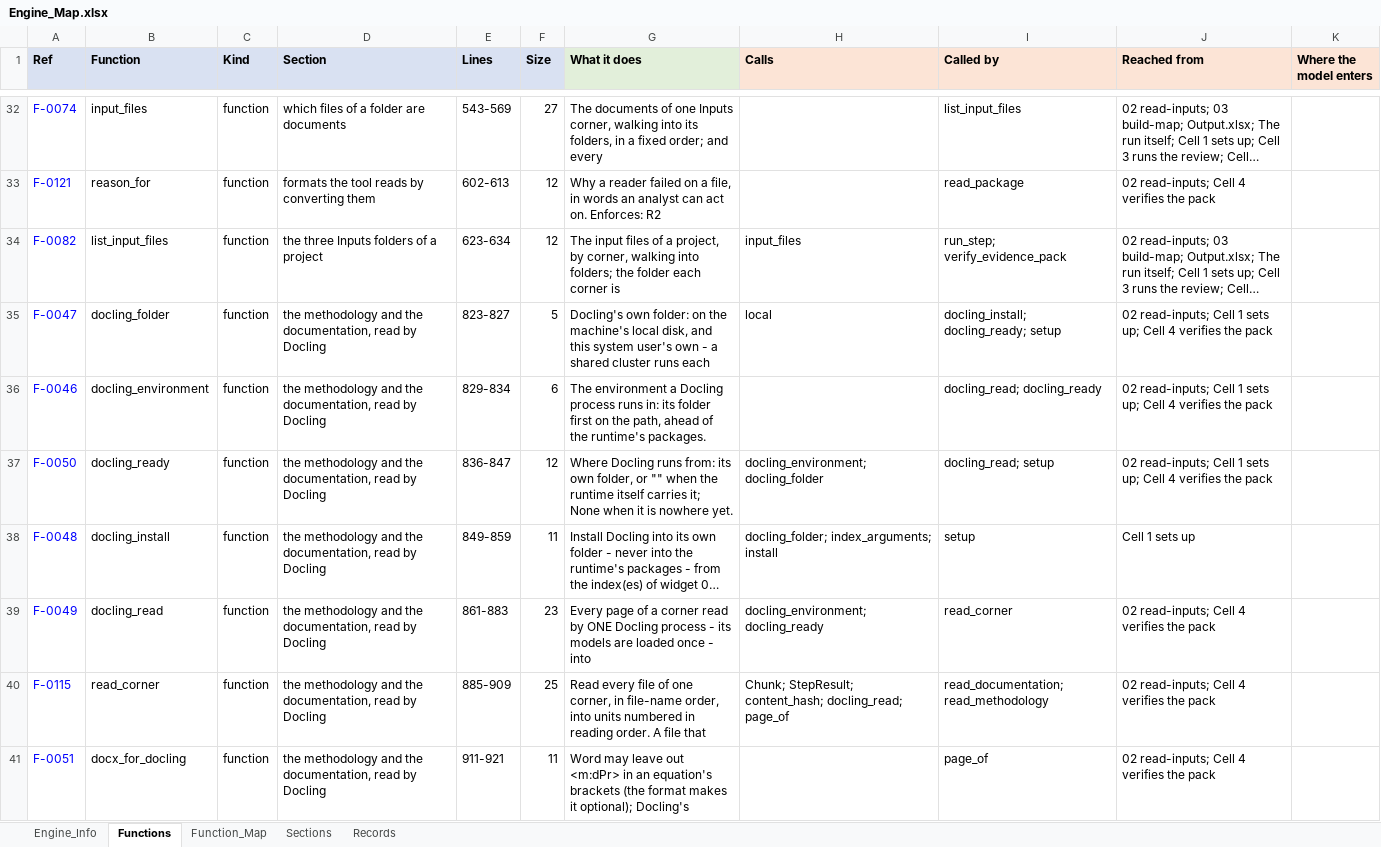
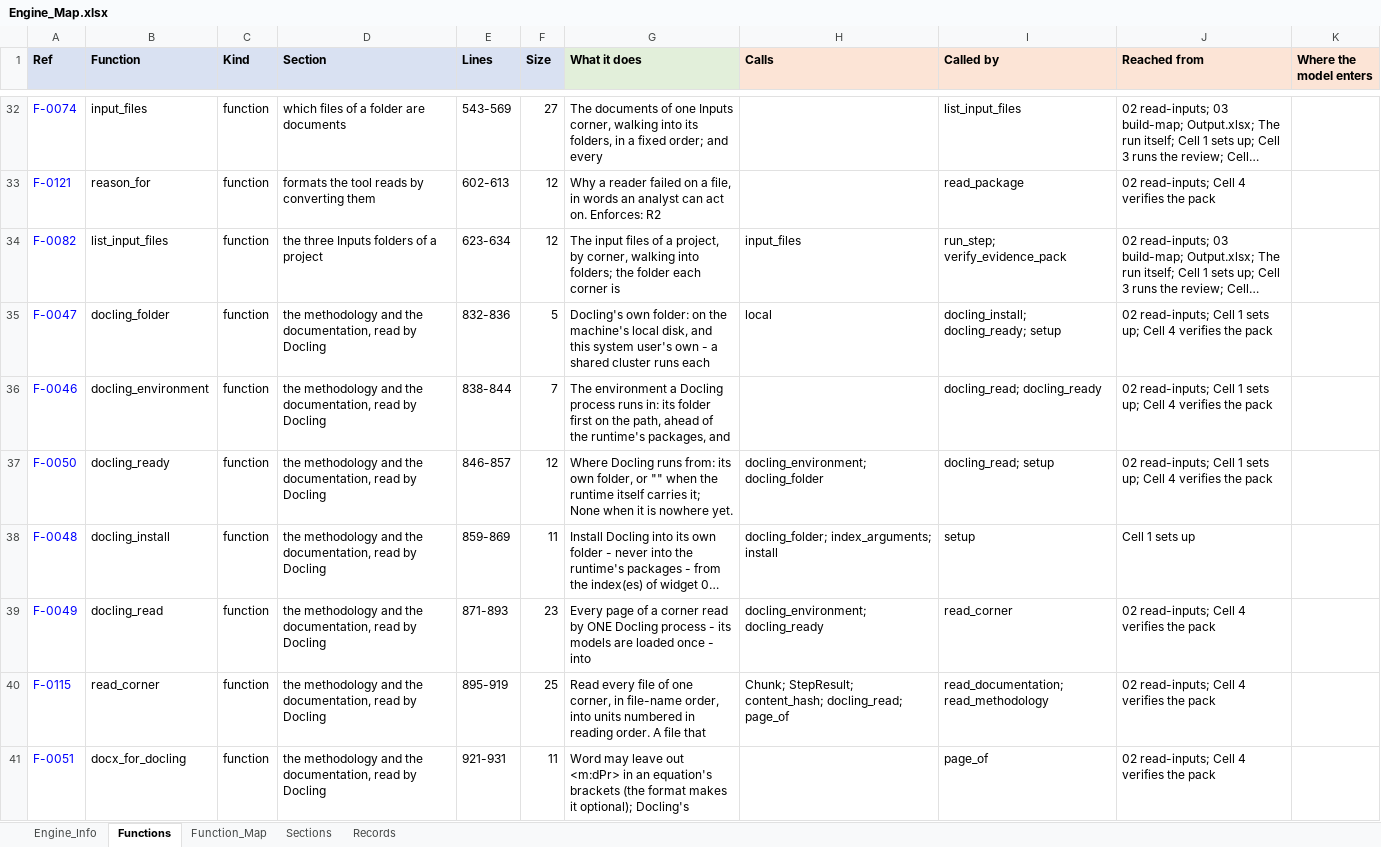
Before and after one commit to khruangbin007/verifier_simpler, an Excel workbook: Engine_Map.xlsx, sheet Functions, drawn as a sheet; only a part is shown, gaps mark what is left out; long unchanged cells end in …; values as stored, in another font and other column widths than the file's, no borders; the diff covers the shown part only; the diff names each change by its address in the sheet, - before the commit and + after, or states it on an @@ line.

Commit message:
No document leaves the cluster: Docling offline and connection-proof; a wheels folder for packages the index lacks
WHAT DOCLING CONTACTED, measured: an audit hook recorded every network attempt
of the Docling process while it read a PDF, a Word file and a saved web page.
With default settings: one lookup and one connection, to huggingface.co - the
PDF layout model's revision check. No document content, and nothing else.
Docling's remote features (picture description, remote formula models, fetching
a page's images) are off by default and never switched on here.

NOW:
- the Docling process runs with Hugging Face offline (HF_HUB_OFFLINE,
  TRANSFORMERS_OFFLINE, telemetry off) - measured: no lookup, no connection;
- and its first act is an audit hook that refuses any host lookup or
  connection that is not local - measured with the offline switch removed:
  two lookups tried, both refused, no connection made, the documents read the
  same;
- so Docling's models are never fetched: they are staged next to the notebook
  as docling-models, and cell 1 says whether they are.

OPENPYXL, which the cluster's index does not carry: the engine and Docling both
need it. Cell 1 now installs from a folder named wheels next to the notebook
when there is one - for the engine's packages and for Docling alike - and from
no index then; pip's "from versions: none" message says so.

The manual says what leaves the cluster, and when: pip to the index in cell 1
(nothing with staged wheels), flowR's download unless staged, one test
question to chat() in cell 2 - and nothing in a review.

Checked: all eight samples identical with the guarded worker; a clean copy ran
the notebook's four cells; cell 4 confirmed all eight checks.

```diff
--- a/Engine_Map.xlsx (sheet Functions)
+++ b/Engine_Map.xlsx (sheet Functions)
-E35 (Lines): 823-827
+E35 (Lines): 832-836
-E36 (Lines): 829-834
+E36 (Lines): 838-844
-F36 (Size): 6
+F36 (Size): 7
-G36 (What it does): …the runtime's packages.
+G36 (What it does): …the runtime's packages, and
-E37 (Lines): 836-847
+E37 (Lines): 846-857
-E38 (Lines): 849-859
+E38 (Lines): 859-869
-E39 (Lines): 861-883
+E39 (Lines): 871-893
-E40 (Lines): 885-909
+E40 (Lines): 895-919
-E41 (Lines): 911-921
+E41 (Lines): 921-931
```
Also changed, not shown: 122 edited cells elsewhere in this sheet, sheet Function_Map, sheet Sections, sheet Engine_Info, 2 other files.
